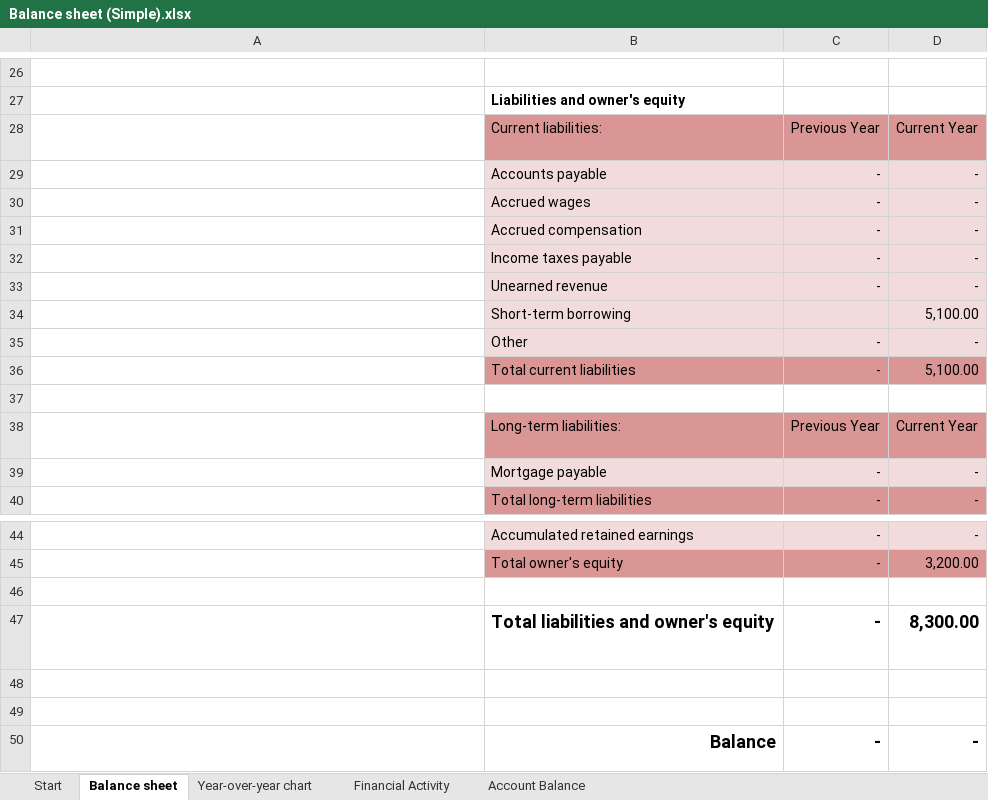
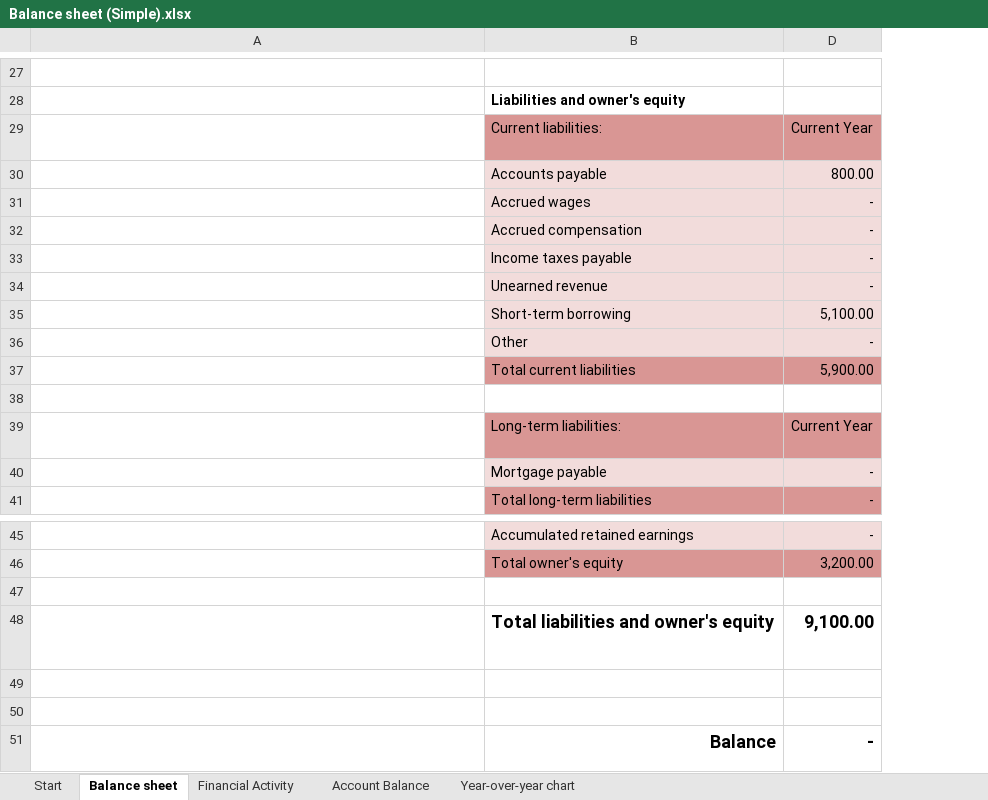
Before and after one commit to leonli0912/Document, an Excel workbook: Finance/Balance sheet (Simple).xlsx, sheet Balance sheet, drawn as a sheet; only a part is shown, gaps mark what is left out; values as stored, in another font and other column widths than the file's, no borders; conditional formats and table styles not drawn; removed rows and columns are numbered as before the commit, all else as after; the diff covers the shown part only; the diff names each change by its address in the sheet, - before the commit and + after, or states it on an @@ line.

Commit message:
Update Balance sheet (Simple).xlsx
STEP 6

```diff
--- a/Finance/Balance sheet (Simple).xlsx (sheet Balance sheet)
+++ b/Finance/Balance sheet (Simple).xlsx (sheet Balance sheet)
@@ sheet tab order changed: Start | Balance sheet | Financial Activity | Account Balance | Year-over-year chart @@
@@ column C hidden, rows 28-40: Previous Year | - | - | - | - | - |  | - | - |  | Previous Year | - | -; rows 44-50: - | - |  | - |  |  | - @@
-D30: -
+D30: 800.00
-D37: 5,100.00
+D37: 5,900.00
-D48: 8,300.00
+D48: 9,100.00
```
Also changed, not shown: 1 added row and 7 edited cells elsewhere in this sheet, sheet Account Balance, sheet Financial Activity, formulas that keep their value, charts or pictures.
